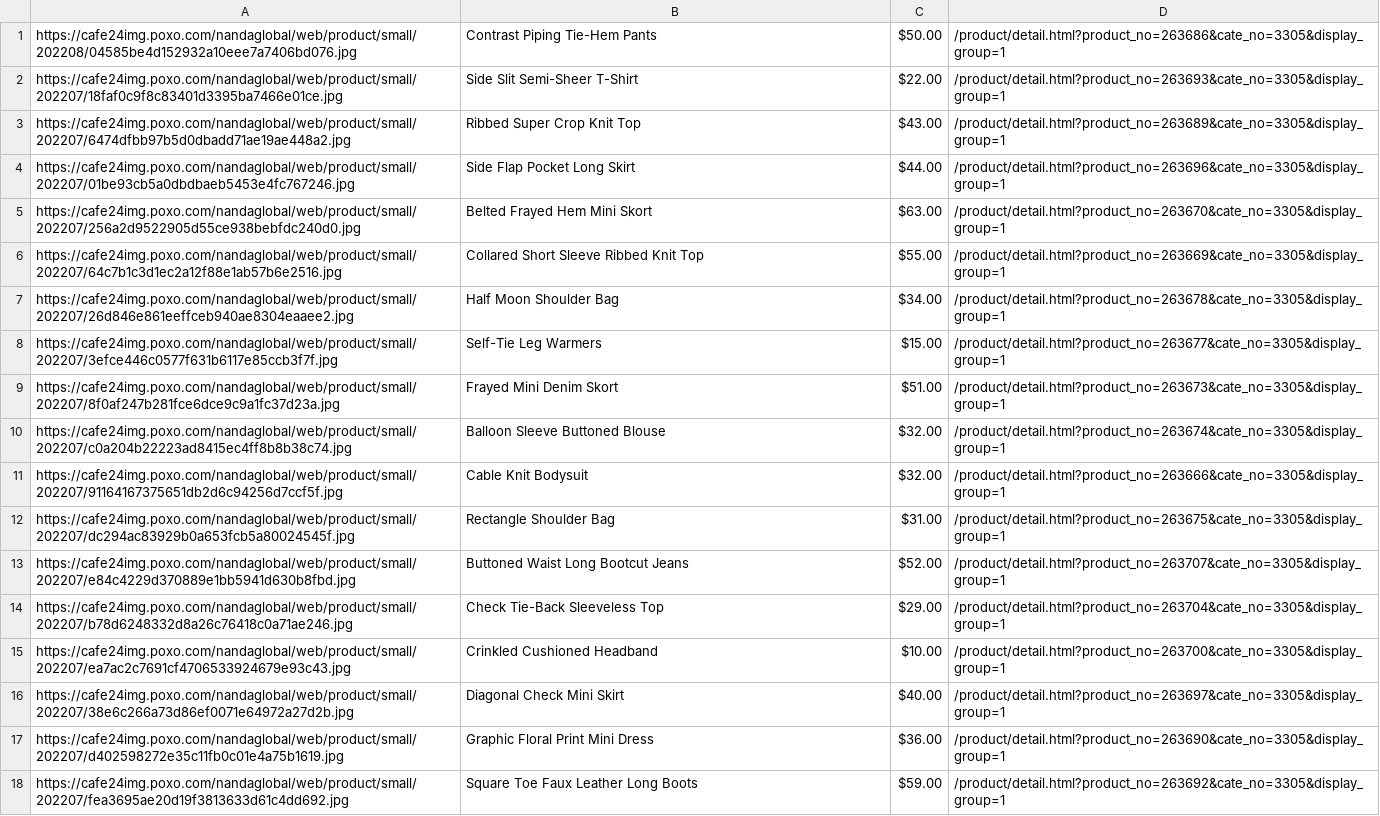
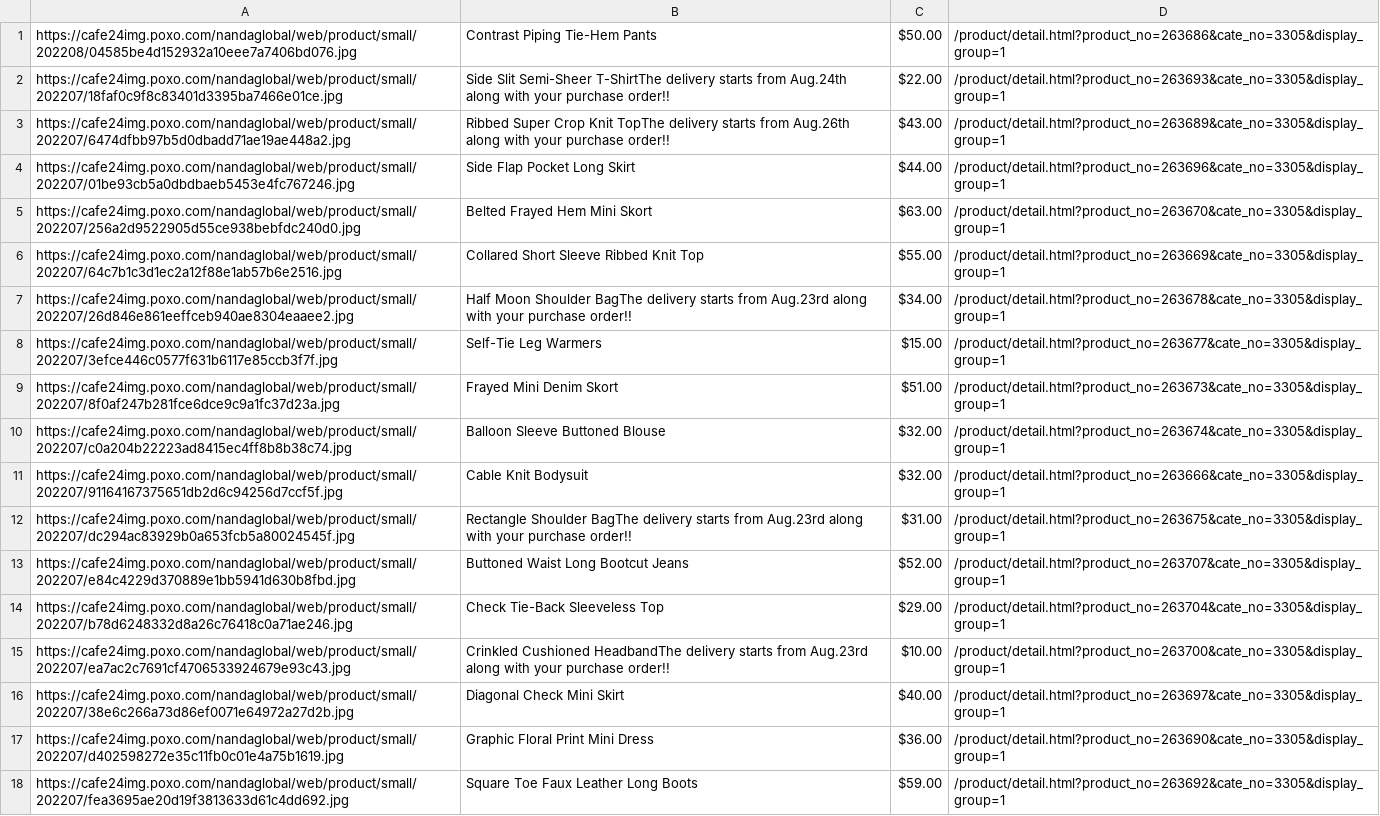
Before and after one commit to delitamakanda/scraper-kr-fashion-shops, a CSV file: core/output2.csv, drawn as a sheet; only a part is shown; the diff covers the shown part only.

Commit message:
Latest data: Sun Aug  7 02:48:19 UTC 2022

```diff
--- a/core/output2.csv
+++ b/core/output2.csv
@@ -1,4 +1,4 @@
 https://cafe24img.poxo.com/nandaglobal/web/product/small/202208/04585be4d152932a10eee7a7406bd076.jpg,Contrast Piping Tie-Hem Pants,$50.00,/product/detail.html?product_no=263686&cate_no=3305&display_group=1
-https://cafe24img.poxo.com/nandaglobal/web/product/small/202207/18faf0c9f8c83401d3395ba7466e01ce.jpg,Side Slit Semi-Sheer T-Shirt,$22.00,/product/detail.html?product_no=263693&cate_no=3305&display_group=1
-https://cafe24img.poxo.com/nandaglobal/web/product/small/202207/6474dfbb97b5d0dbadd71ae19ae448a2.jpg,Ribbed Super Crop Knit Top,$43.00,/product/detail.html?product_no=263689&cate_no=3305&display_group=1
+https://cafe24img.poxo.com/nandaglobal/web/product/small/202207/18faf0c9f8c83401d3395ba7466e01ce.jpg,Side Slit Semi-Sheer T-ShirtThe delivery starts from Aug.24th along with your purchase order!!,$22.00,/product/detail.html?product_no=263693&cate_no=3305&display_group=1
+https://cafe24img.poxo.com/nandaglobal/web/product/small/202207/6474dfbb97b5d0dbadd71ae19ae448a2.jpg,Ribbed Super Crop Knit TopThe delivery starts from Aug.26th along with your purchase order!!,$43.00,/product/detail.html?product_no=263689&cate_no=3305&display_group=1
 https://cafe24img.poxo.com/nandaglobal/web/product/small/202207/01be93cb5a0dbdbaeb5453e4fc767246.jpg,Side Flap Pocket Long Skirt,$44.00,/product/detail.html?product_no=263696&cate_no=3305&display_group=1
@@ -6,3 +6,3 @@ https://cafe24img.poxo.com/nandaglobal/web/product/small/202207/256a2d9522905d55
 https://cafe24img.poxo.com/nandaglobal/web/product/small/202207/64c7b1c3d1ec2a12f88e1ab57b6e2516.jpg,Collared Short Sleeve Ribbed Knit Top,$55.00,/product/detail.html?product_no=263669&cate_no=3305&display_group=1
-https://cafe24img.poxo.com/nandaglobal/web/product/small/202207/26d846e861eeffceb940ae8304eaaee2.jpg,Half Moon Shoulder Bag,$34.00,/product/detail.html?product_no=263678&cate_no=3305&display_group=1
+https://cafe24img.poxo.com/nandaglobal/web/product/small/202207/26d846e861eeffceb940ae8304eaaee2.jpg,Half Moon Shoulder BagThe delivery starts from Aug.23rd along with your purchase order!!,$34.00,/product/detail.html?product_no=263678&cate_no=3305&display_group=1
 https://cafe24img.poxo.com/nandaglobal/web/product/small/202207/3efce446c0577f631b6117e85ccb3f7f.jpg,Self-Tie Leg Warmers,$15.00,/product/detail.html?product_no=263677&cate_no=3305&display_group=1
@@ -11,6 +11,6 @@ https://cafe24img.poxo.com/nandaglobal/web/product/small/202207/c0a204b22223ad84
 https://cafe24img.poxo.com/nandaglobal/web/product/small/202207/91164167375651db2d6c94256d7ccf5f.jpg,Cable Knit Bodysuit,$32.00,/product/detail.html?product_no=263666&cate_no=3305&display_group=1
-https://cafe24img.poxo.com/nandaglobal/web/product/small/202207/dc294ac83929b0a653fcb5a80024545f.jpg,Rectangle Shoulder Bag,$31.00,/product/detail.html?product_no=263675&cate_no=3305&display_group=1
+https://cafe24img.poxo.com/nandaglobal/web/product/small/202207/dc294ac83929b0a653fcb5a80024545f.jpg,Rectangle Shoulder BagThe delivery starts from Aug.23rd along with your purchase order!!,$31.00,/product/detail.html?product_no=263675&cate_no=3305&display_group=1
 https://cafe24img.poxo.com/nandaglobal/web/product/small/202207/e84c4229d370889e1bb5941d630b8fbd.jpg,Buttoned Waist Long Bootcut Jeans,$52.00,/product/detail.html?product_no=263707&cate_no=3305&display_group=1
 https://cafe24img.poxo.com/nandaglobal/web/product/small/202207/b78d6248332d8a26c76418c0a71ae246.jpg,Check Tie-Back Sleeveless Top,$29.00,/product/detail.html?product_no=263704&cate_no=3305&display_group=1
-https://cafe24img.poxo.com/nandaglobal/web/product/small/202207/ea7ac2c7691cf4706533924679e93c43.jpg,Crinkled Cushioned Headband,$10.00,/product/detail.html?product_no=263700&cate_no=3305&display_group=1
+https://cafe24img.poxo.com/nandaglobal/web/product/small/202207/ea7ac2c7691cf4706533924679e93c43.jpg,Crinkled Cushioned HeadbandThe delivery starts from Aug.23rd along with your purchase order!!,$10.00,/product/detail.html?product_no=263700&cate_no=3305&display_group=1
 https://cafe24img.poxo.com/nandaglobal/web/product/small/202207/38e6c266a73d86ef0071e64972a27d2b.jpg,Diagonal Check Mini Skirt,$40.00,/product/detail.html?product_no=263697&cate_no=3305&display_group=1
```
Also changed, not shown: 6 edited cells elsewhere in this file.
